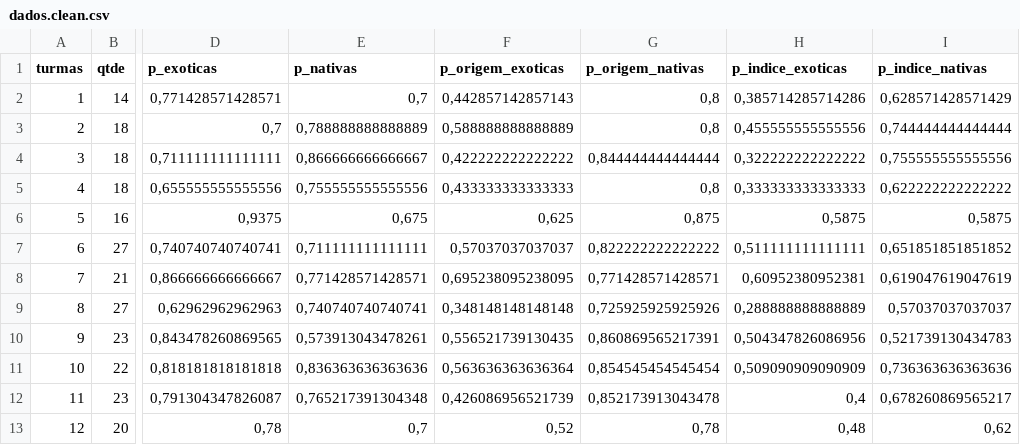
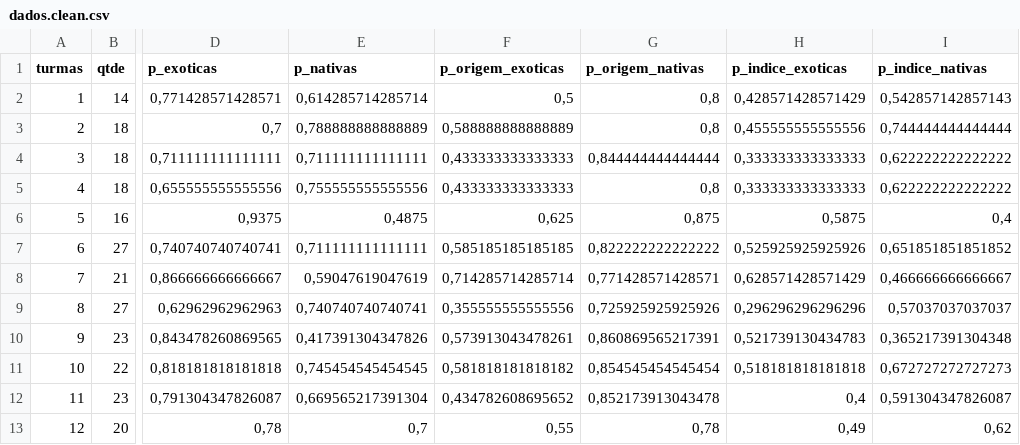
Before and after one commit to hersonpc/mestrado-exotias-nativas, a CSV file: r/dados.clean.csv, drawn as a sheet; only a part is shown, gaps mark what is left out; the diff covers the shown part only; the diff names each change by its address in the sheet, - before the commit and + after, or states it on an @@ line.

Commit message:
Atualização dos dados

```diff
--- a/r/dados.clean.csv
+++ b/r/dados.clean.csv
-E2 (p_nativas): 0,7
+E2 (p_nativas): 0,614285714285714
-F2 (p_origem_exoticas): 0,442857142857143
+F2 (p_origem_exoticas): 0,5
-H2 (p_indice_exoticas): 0,385714285714286
+H2 (p_indice_exoticas): 0,428571428571429
-I2 (p_indice_nativas): 0,628571428571429
+I2 (p_indice_nativas): 0,542857142857143
-E4 (p_nativas): 0,866666666666667
+E4 (p_nativas): 0,711111111111111
-F4 (p_origem_exoticas): 0,422222222222222
+F4 (p_origem_exoticas): 0,433333333333333
-H4 (p_indice_exoticas): 0,322222222222222
+H4 (p_indice_exoticas): 0,333333333333333
-I4 (p_indice_nativas): 0,755555555555556
+I4 (p_indice_nativas): 0,622222222222222
-E6 (p_nativas): 0,675
+E6 (p_nativas): 0,4875
-I6 (p_indice_nativas): 0,5875
+I6 (p_indice_nativas): 0,4
-F7 (p_origem_exoticas): 0,57037037037037
+F7 (p_origem_exoticas): 0,585185185185185
-H7 (p_indice_exoticas): 0,511111111111111
+H7 (p_indice_exoticas): 0,525925925925926
-E8 (p_nativas): 0,771428571428571
+E8 (p_nativas): 0,59047619047619
-F8 (p_origem_exoticas): 0,695238095238095
+F8 (p_origem_exoticas): 0,714285714285714
-H8 (p_indice_exoticas): 0,60952380952381
+H8 (p_indice_exoticas): 0,628571428571429
-I8 (p_indice_nativas): 0,619047619047619
+I8 (p_indice_nativas): 0,466666666666667
-F9 (p_origem_exoticas): 0,348148148148148
+F9 (p_origem_exoticas): 0,355555555555556
-H9 (p_indice_exoticas): 0,288888888888889
+H9 (p_indice_exoticas): 0,296296296296296
-E10 (p_nativas): 0,573913043478261
+E10 (p_nativas): 0,417391304347826
-F10 (p_origem_exoticas): 0,556521739130435
+F10 (p_origem_exoticas): 0,573913043478261
-H10 (p_indice_exoticas): 0,504347826086956
+H10 (p_indice_exoticas): 0,521739130434783
-I10 (p_indice_nativas): 0,521739130434783
+I10 (p_indice_nativas): 0,365217391304348
-E11 (p_nativas): 0,836363636363636
+E11 (p_nativas): 0,745454545454545
-F11 (p_origem_exoticas): 0,563636363636364
+F11 (p_origem_exoticas): 0,581818181818182
-H11 (p_indice_exoticas): 0,509090909090909
+H11 (p_indice_exoticas): 0,518181818181818
-I11 (p_indice_nativas): 0,736363636363636
+I11 (p_indice_nativas): 0,672727272727273
-E12 (p_nativas): 0,765217391304348
+E12 (p_nativas): 0,669565217391304
-F12 (p_origem_exoticas): 0,426086956521739
+F12 (p_origem_exoticas): 0,434782608695652
-I12 (p_indice_nativas): 0,678260869565217
+I12 (p_indice_nativas): 0,591304347826087
-F13 (p_origem_exoticas): 0,52
+F13 (p_origem_exoticas): 0,55
-H13 (p_indice_exoticas): 0,48
+H13 (p_indice_exoticas): 0,49
```
Also changed, not shown: 16 edited cells elsewhere in this file, r/dados.taxonomicos.csv, 2 other files.
